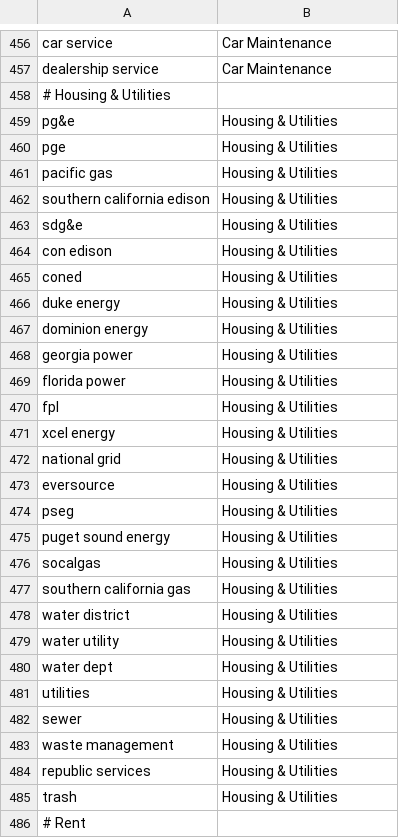
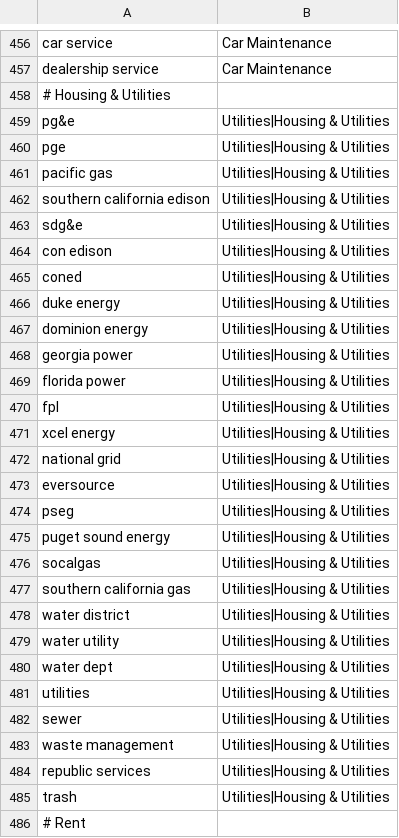
Before and after one commit to ashvtol/SlayBudget, a TSV file: crates/core/data/merchants.tsv, drawn as a sheet; only a part is shown, gaps mark what is left out; the diff covers the shown part only.

```diff
--- a/crates/core/data/merchants.tsv
+++ b/crates/core/data/merchants.tsv
@@ -458,29 +458,29 @@ dealership service	Car Maintenance
 # Housing & Utilities
-pg&e	Housing & Utilities
-pge	Housing & Utilities
-pacific gas	Housing & Utilities
-southern california edison	Housing & Utilities
-sdg&e	Housing & Utilities
-con edison	Housing & Utilities
-coned	Housing & Utilities
-duke energy	Housing & Utilities
-dominion energy	Housing & Utilities
-georgia power	Housing & Utilities
-florida power	Housing & Utilities
-fpl	Housing & Utilities
-xcel energy	Housing & Utilities
-national grid	Housing & Utilities
-eversource	Housing & Utilities
-pseg	Housing & Utilities
-puget sound energy	Housing & Utilities
-socalgas	Housing & Utilities
-southern california gas	Housing & Utilities
-water district	Housing & Utilities
-water utility	Housing & Utilities
-water dept	Housing & Utilities
-utilities	Housing & Utilities
-sewer	Housing & Utilities
-waste management	Housing & Utilities
-republic services	Housing & Utilities
-trash	Housing & Utilities
+pg&e	Utilities|Housing & Utilities
+pge	Utilities|Housing & Utilities
+pacific gas	Utilities|Housing & Utilities
+southern california edison	Utilities|Housing & Utilities
+sdg&e	Utilities|Housing & Utilities
+con edison	Utilities|Housing & Utilities
+coned	Utilities|Housing & Utilities
+duke energy	Utilities|Housing & Utilities
+dominion energy	Utilities|Housing & Utilities
+georgia power	Utilities|Housing & Utilities
+florida power	Utilities|Housing & Utilities
+fpl	Utilities|Housing & Utilities
+xcel energy	Utilities|Housing & Utilities
+national grid	Utilities|Housing & Utilities
+eversource	Utilities|Housing & Utilities
+pseg	Utilities|Housing & Utilities
+puget sound energy	Utilities|Housing & Utilities
+socalgas	Utilities|Housing & Utilities
+southern california gas	Utilities|Housing & Utilities
+water district	Utilities|Housing & Utilities
+water utility	Utilities|Housing & Utilities
+water dept	Utilities|Housing & Utilities
+utilities	Utilities|Housing & Utilities
+sewer	Utilities|Housing & Utilities
+waste management	Utilities|Housing & Utilities
+republic services	Utilities|Housing & Utilities
+trash	Utilities|Housing & Utilities
 # Rent
```
Also changed, not shown: 24 added rows and 123 edited cells elsewhere in this file, 48 other files.
